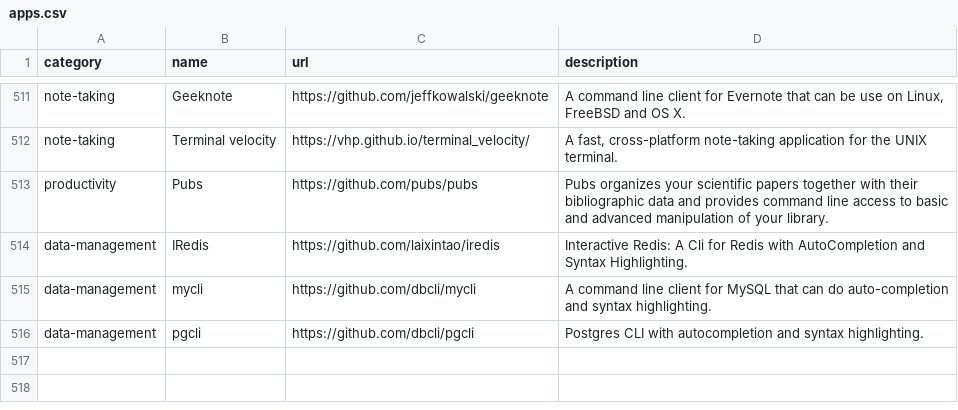
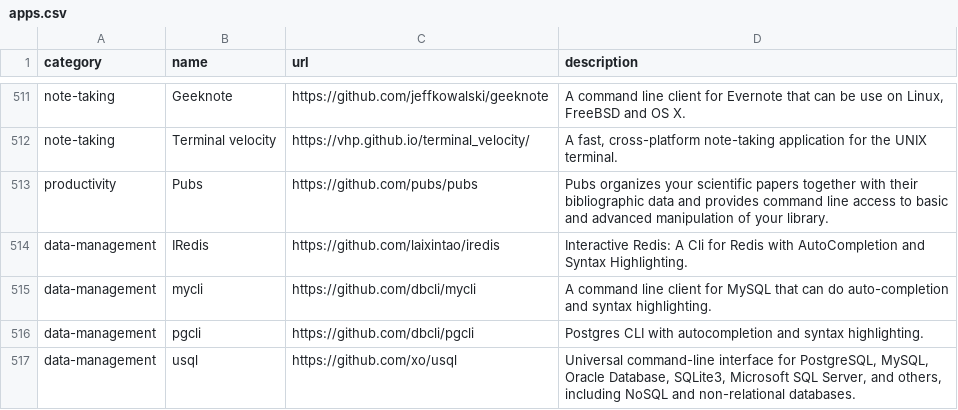
Before and after one commit to toolleeo/cli-apps, a CSV file: data/apps.csv, drawn as a sheet; only a part is shown, gaps mark what is left out; the diff names each change by its address in the sheet, - before the commit and + after, or states it on an @@ line.

Commit message:
ADD: usql

```diff
--- a/data/apps.csv
+++ b/data/apps.csv
+row 517: data-management | usql | https://github.com/xo/usql | Universal command-line interface for PostgreSQL, MySQL, Oracle Database, SQLite3, Microsoft SQL Server, and others, including NoSQL and non-relational databases.
```
Also changed, not shown: 1 other file.
